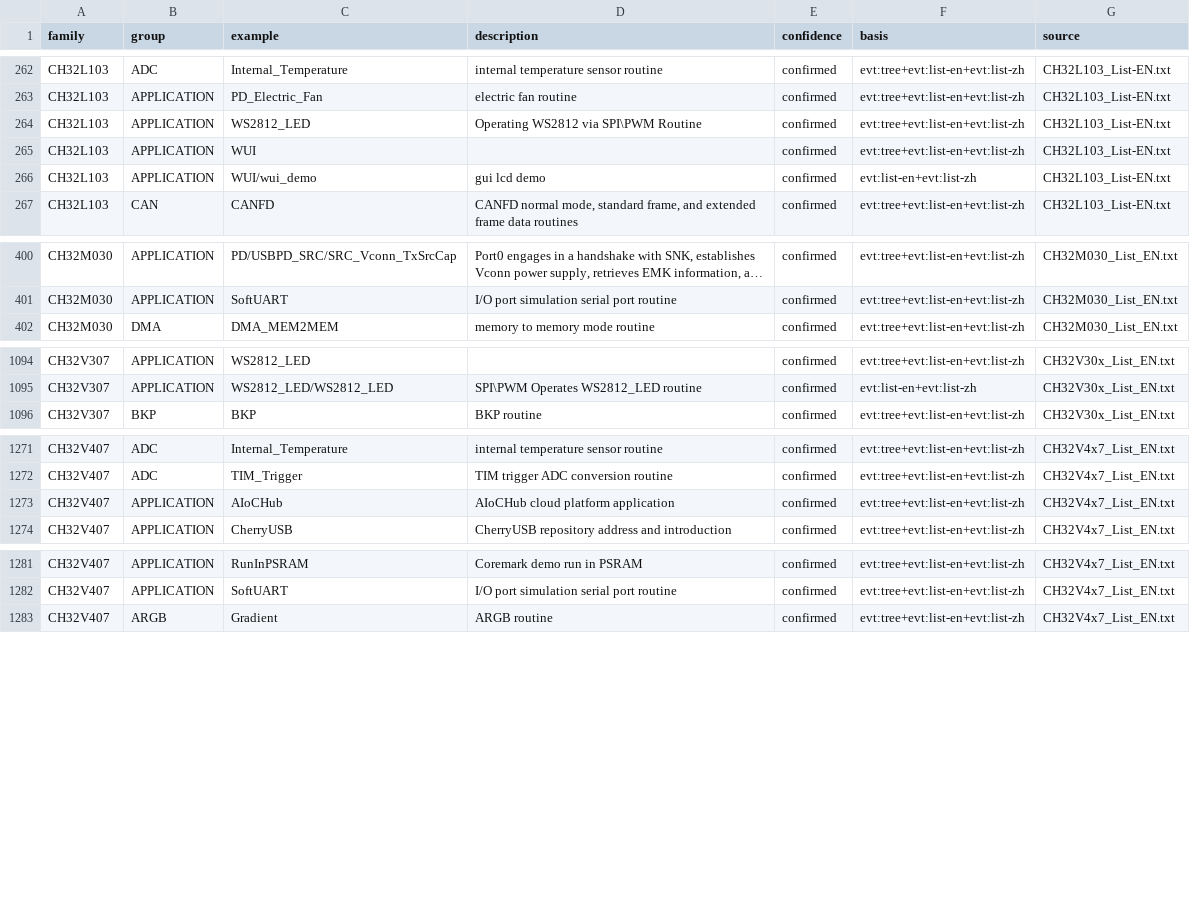
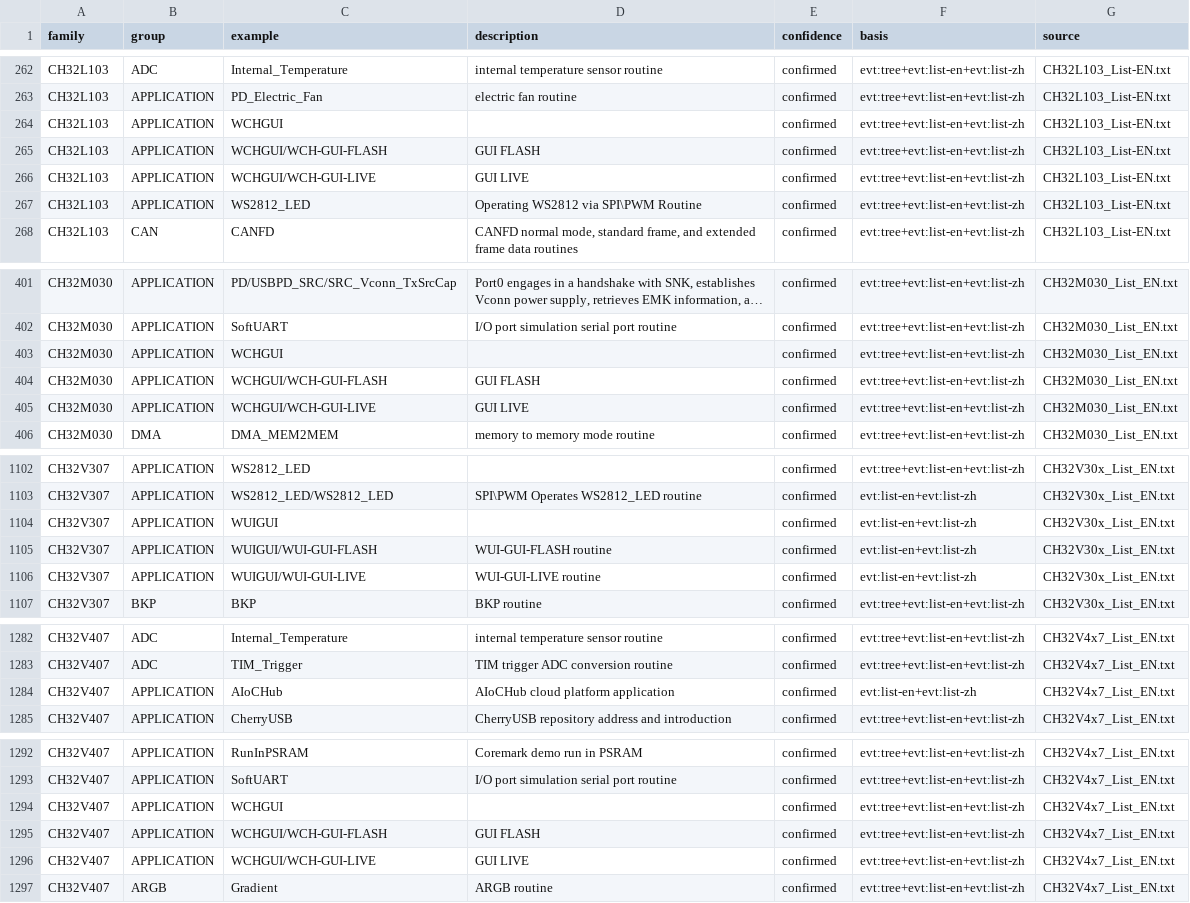
Before and after one commit to ch32-riscv-ug/ch32-device-data, a CSV file: evidence/evt_examples.csv, drawn as a sheet; only a part is shown, gaps mark what is left out; long unchanged cells end in …; removed rows and columns are numbered as before the commit, all else as after; the diff covers the shown part only; the diff names each change by its address in the sheet, - before the commit and + after, or states it on an @@ line.

Commit message:
資料更新: EVT 9冊の改版（2026-11-13、各 +0.01）を取り込む
L103 2.21・M030 1.71・V006 1.71・V205 1.51・V20x 2.51・V307 3.21・V407 1.51・X035 2.31・
X315 1.21。目録の版は自動の b21d350 で入っている。ここでは mirror の HEAD（sources.csv）と
EVT から作る表を作り直した。データシートと RM は変わっていない。

表の変化:
- interrupts: V407 の 58 と 84 で USBHS1/USBHS2 の WakeUp が入れ替わった。WCH がヘッダと
  startup を直したもの。RM の Table 9-5 は 58=USBHS1・84=USBHS2 で、**新しいほうが RM と一致**
  （前のヘッダが誤っていた）
- device_ids: CH32V407KEU6（0x46760003）が増えた（dbgmcu.c の ChipID List に載った）。98→99 行
- evt_examples: GUI の例の WUI → WCHGUI（WCH-GUI-FLASH・WCH-GUI-LIVE）の改名を反映。1,649→1,669 行
- conflicts・device_ids の basis は mirror のコミットの書き換えだけ

EVT に増えた PDF（WCHGUI の説明書、外部 Flash の書き込み手順、V407 の CrossConnect）は
GUI ライブラリとアプリケーション例の説明なので目録に載せない（既存の WCH-GUI-Live の参考手册と同じ扱い）。

文書: table-reliability と evidence/README の device_ids・evt_examples の数を直した。
evidence/README の「105型番のうち N 型番を収載」は check_docs が見ていなかったので PROSE に足した。

```diff
--- a/evidence/evt_examples.csv
+++ b/evidence/evt_examples.csv
+row 264: CH32L103 | APPLICATION | WCHGUI |  | confirmed | evt:tree+evt:list-en+evt:list-zh | CH32L103_List-EN.txt
+row 265: CH32L103 | APPLICATION | WCHGUI/WCH-GUI-FLASH | GUI FLASH | confirmed | evt:tree+evt:list-en+evt:list-zh | CH32L103_List-EN.txt
+row 266: CH32L103 | APPLICATION | WCHGUI/WCH-GUI-LIVE | GUI LIVE | confirmed | evt:tree+evt:list-en+evt:list-zh | CH32L103_List-EN.txt
-row 265: CH32L103 | APPLICATION | WUI |  | confirmed | evt:tree+evt:list-en+evt:list-zh | CH32L103_List-EN.txt
-row 266: CH32L103 | APPLICATION | WUI/wui_demo | gui lcd demo | confirmed | evt:list-en+evt:list-zh | CH32L103_List-EN.txt
+row 403: CH32M030 | APPLICATION | WCHGUI |  | confirmed | evt:tree+evt:list-en+evt:list-zh | CH32M030_List_EN.txt
+row 404: CH32M030 | APPLICATION | WCHGUI/WCH-GUI-FLASH | GUI FLASH | confirmed | evt:tree+evt:list-en+evt:list-zh | CH32M030_List_EN.txt
+row 405: CH32M030 | APPLICATION | WCHGUI/WCH-GUI-LIVE | GUI LIVE | confirmed | evt:tree+evt:list-en+evt:list-zh | CH32M030_List_EN.txt
+row 1104: CH32V307 | APPLICATION | WUIGUI |  | confirmed | evt:list-en+evt:list-zh | CH32V30x_List_EN.txt
+row 1105: CH32V307 | APPLICATION | WUIGUI/WUI-GUI-FLASH | WUI-GUI-FLASH routine | confirmed | evt:list-en+evt:list-zh | CH32V30x_List_EN.txt
+row 1106: CH32V307 | APPLICATION | WUIGUI/WUI-GUI-LIVE | WUI-GUI-LIVE routine | confirmed | evt:list-en+evt:list-zh | CH32V30x_List_EN.txt
-F1284 (basis): evt:tree+evt:list-en+evt:list-zh
+F1284 (basis): evt:list-en+evt:list-zh
+row 1294: CH32V407 | APPLICATION | WCHGUI |  | confirmed | evt:tree+evt:list-en+evt:list-zh | CH32V4x7_List_EN.txt
+row 1295: CH32V407 | APPLICATION | WCHGUI/WCH-GUI-FLASH | GUI FLASH | confirmed | evt:tree+evt:list-en+evt:list-zh | CH32V4x7_List_EN.txt
+row 1296: CH32V407 | APPLICATION | WCHGUI/WCH-GUI-LIVE | GUI LIVE | confirmed | evt:tree+evt:list-en+evt:list-zh | CH32V4x7_List_EN.txt
```
Also changed, not shown: 10 added rows and 11 edited cells elsewhere in this file, catalog/sources.csv, index/conflicts.csv, 17 other files.
